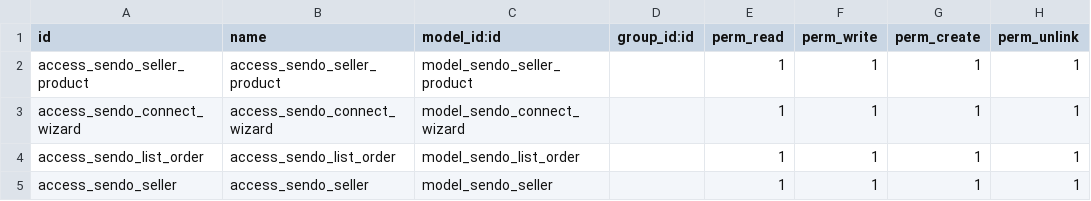
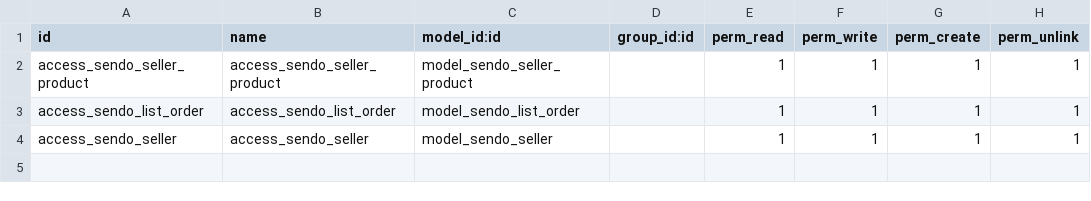
Before and after one commit to suningwz/Customaddon_odoo14, a CSV file: customaddon/sendo_integration/security/ir.model.access.csv, drawn as a sheet.

Commit message:
Delete Redundant Model In Sendo Integration

```diff
--- a/customaddon/sendo_integration/security/ir.model.access.csv
+++ b/customaddon/sendo_integration/security/ir.model.access.csv
@@ -2,3 +2,2 @@ id,name,model_id:id,group_id:id,perm_read,perm_write,perm_create,perm_unlink
 access_sendo_seller_product,access_sendo_seller_product,model_sendo_seller_product,,1,1,1,1
-access_sendo_connect_wizard,access_sendo_connect_wizard,model_sendo_connect_wizard,,1,1,1,1
 access_sendo_list_order,access_sendo_list_order,model_sendo_list_order,,1,1,1,1
```
Also changed, not shown: 11 other files.
